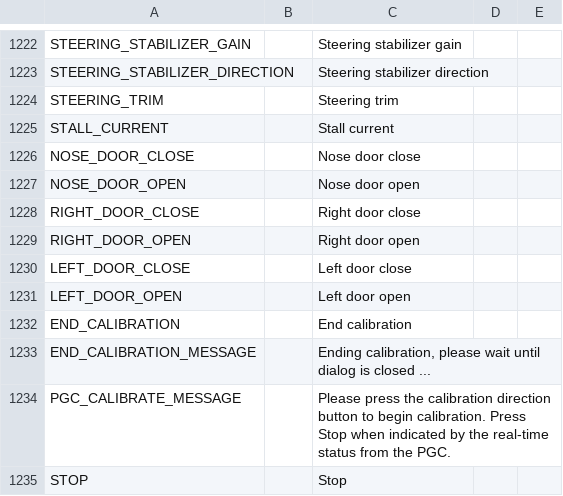
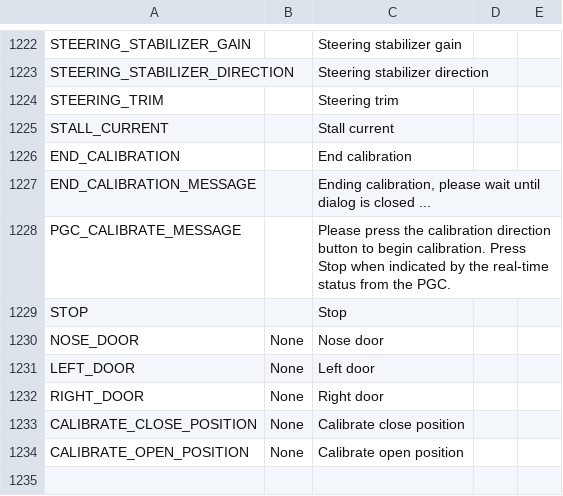
Before and after one commit to KevinFairgrieve/ETHOS-Feedback-Community, a CSV file: translations/ethos/cn.csv, drawn as a sheet; only a part is shown, gaps mark what is left out.

```diff
--- a/translations/ethos/cn.csv
+++ b/translations/ethos/cn.csv
@@ -1225,8 +1225,2 @@ STEERING_TRIM,,"Steering trim"
 STALL_CURRENT,,"Stall current"
-NOSE_DOOR_CLOSE,,"Nose door close"
-NOSE_DOOR_OPEN,,"Nose door open"
-RIGHT_DOOR_CLOSE,,"Right door close"
-RIGHT_DOOR_OPEN,,"Right door open"
-LEFT_DOOR_CLOSE,,"Left door close"
-LEFT_DOOR_OPEN,,"Left door open"
 END_CALIBRATION,,"End calibration"
@@ -1235 +1229,6 @@ PGC_CALIBRATE_MESSAGE,,"Please press the calibration direction button to begin c
 STOP,,"Stop"
+NOSE_DOOR,"None","Nose door"
+LEFT_DOOR,"None","Left door"
+RIGHT_DOOR,"None","Right door"
+CALIBRATE_CLOSE_POSITION,"None","Calibrate close position"
+CALIBRATE_OPEN_POSITION,"None","Calibrate open position"
```
Also changed, not shown: translations/ethos/cs.csv, translations/ethos/de.csv, 10 other files.
